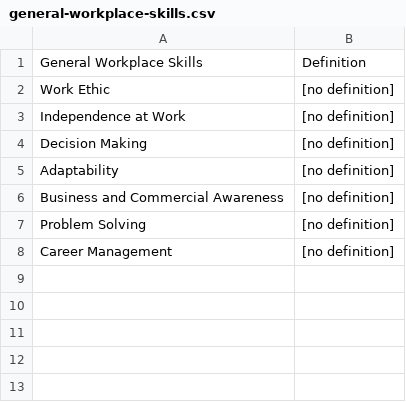
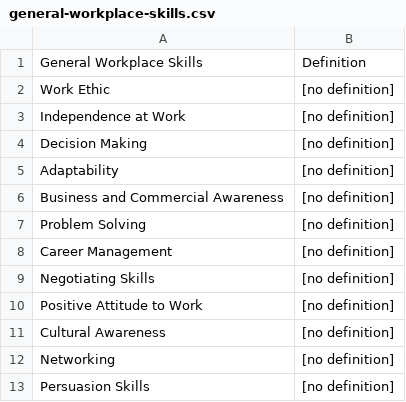
Before and after one commit to AlanW95/GES_App, a CSV file: Assets/Resources/CSV/general-workplace-skills.csv, drawn as a sheet; the diff names each change by its address in the sheet, - before the commit and + after, or states it on an @@ line.

```diff
--- a/Assets/Resources/CSV/general-workplace-skills.csv
+++ b/Assets/Resources/CSV/general-workplace-skills.csv
+row 9: Negotiating Skills | [no definition]
+row 10: Positive Attitude to Work | [no definition]
+row 11: Cultural Awareness | [no definition]
+row 12: Networking | [no definition]
+row 13: Persuasion Skills | [no definition]
```
Also changed, not shown: 7 other files.
